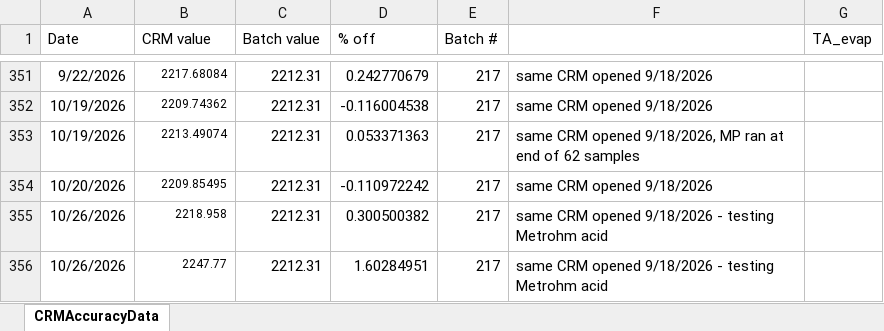
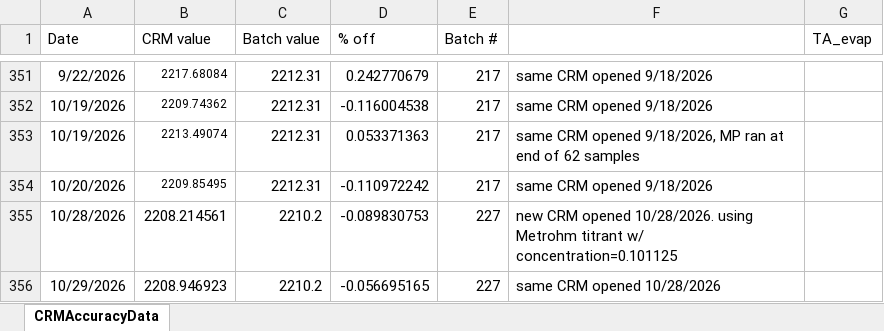
Before and after one commit to SilbigerLab/Titrator, an Excel workbook: Data/CRMAccuracyData.xlsx, sheet CRMAccuracyData, drawn as a sheet; only a part is shown, gaps mark what is left out; values as stored, in another font and other column widths than the file's, no borders; removed rows and columns are numbered as before the commit, all else as after; the diff names each change by its address in the sheet, - before the commit and + after, or states it on an @@ line.

Commit message:
DMB update Metrohm titrant concentration and density equation. TA testing files and first round of DMB samples

```diff
--- a/Data/CRMAccuracyData.xlsx (sheet CRMAccuracyData)
+++ b/Data/CRMAccuracyData.xlsx (sheet CRMAccuracyData)
-row 355: 10/26/2026 | 2218.958 | 2212.31 | 0.300500382 | 217 | same CRM opened 9/18/2026 - testing Metrohm acid
-row 356: 10/26/2026 | 2247.77 | 2212.31 | 1.60284951 | 217 | same CRM opened 9/18/2026 - testing Metrohm acid
+row 355: 10/28/2026 | 2208.214561 | 2210.2 | -0.089830753 | 227 | new CRM opened 10/28/2026. using Metrohm titrant w/ concentration=0.101125
+row 356: 10/29/2026 | 2208.946923 | 2210.2 | -0.056695165 | 227 | same CRM opened 10/28/2026
```
Also changed, not shown: 41 other files.
